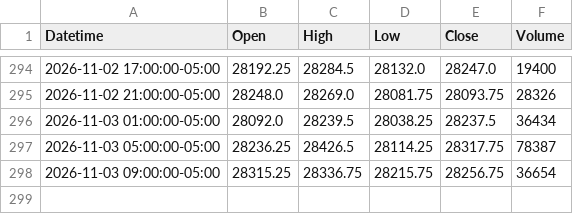
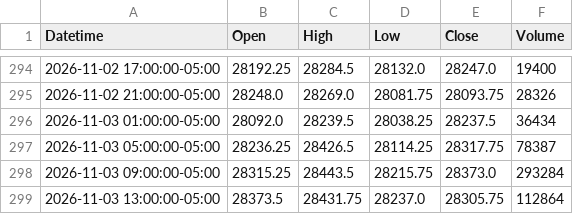
Before and after one commit to jordircp/nq-bias-data, a CSV file: data/latest/candles_4h.csv, drawn as a sheet; only a part is shown, gaps mark what is left out.

```diff
--- a/data/latest/candles_4h.csv
+++ b/data/latest/candles_4h.csv
@@ -297,2 +297,3 @@ Datetime,Open,High,Low,Close,Volume
 2026-11-03 05:00:00-05:00,28236.25,28426.5,28114.25,28317.75,78387
-2026-11-03 09:00:00-05:00,28315.25,28336.75,28215.75,28256.75,36654
+2026-11-03 09:00:00-05:00,28315.25,28443.5,28215.75,28373.0,293284
+2026-11-03 13:00:00-05:00,28373.5,28431.75,28237.0,28305.75,112864
```
Also changed, not shown: data/latest/candles_15m.csv, data/latest/candles_1h.csv, 8 other files.
